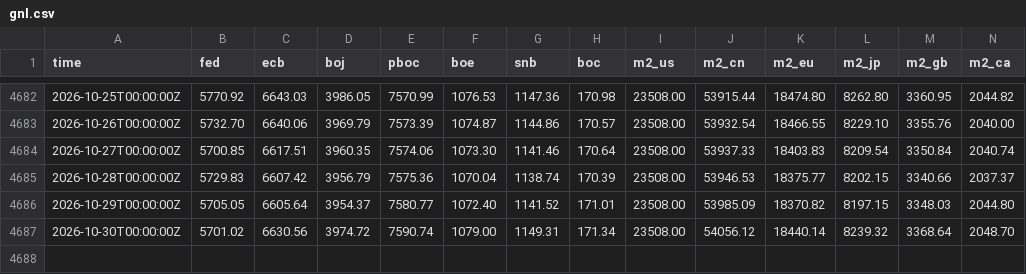
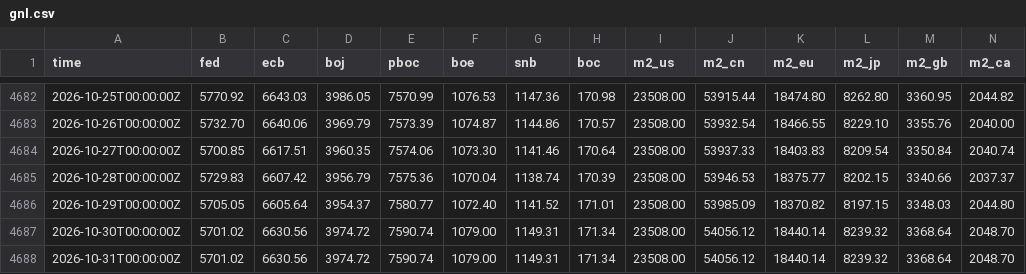
Before and after one commit to GnocchisCrypto/gnl-liquidity-data, a CSV file: gnl.csv, drawn as a sheet; only a part is shown, gaps mark what is left out; rows hold the shown columns only; the diff names each change by its address in the sheet, - before the commit and + after, or states it on an @@ line.

```diff
--- a/gnl.csv
+++ b/gnl.csv
+row 4688: 2026-10-31T00:00:00Z | 5701.02 | 6630.56 | 3974.72 | 7590.74 | 1079.00 | 1149.31 | 171.34 | 23508.00 | 54056.12 | 18440.14 | 8239.32 | 3368.64 | 2048.70
```
Also changed, not shown: 1 other file.
